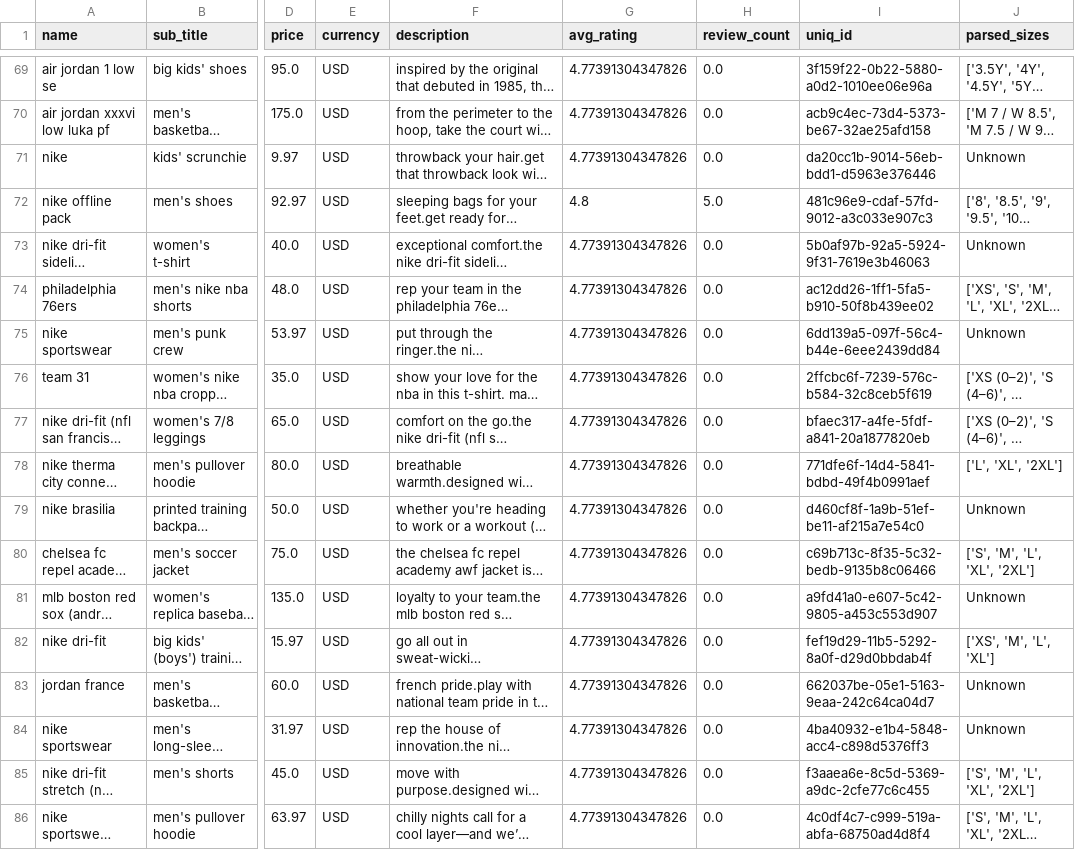
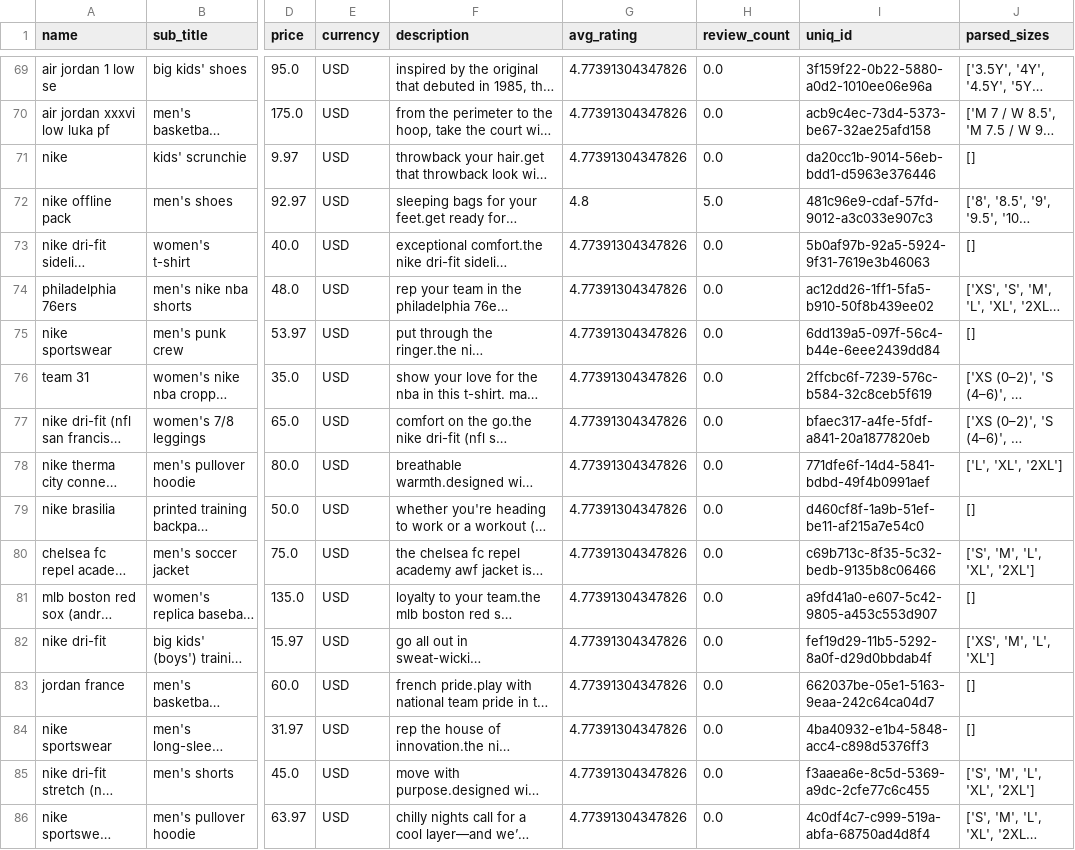
Before and after one commit to Birkity/nike-product-semantic-search, a CSV file: data/cleaned_nike_data.csv, drawn as a sheet; only a part is shown, gaps mark what is left out; long unchanged cells end in …; the diff covers the shown part only; the diff names each change by its address in the sheet, - before the commit and + after, or states it on an @@ line.

```diff
--- a/data/cleaned_nike_data.csv
+++ b/data/cleaned_nike_data.csv
-J71 (parsed_sizes): Unknown
+J71 (parsed_sizes): []
-J73 (parsed_sizes): Unknown
+J73 (parsed_sizes): []
-J75 (parsed_sizes): Unknown
+J75 (parsed_sizes): []
-J79 (parsed_sizes): Unknown
+J79 (parsed_sizes): []
-J81 (parsed_sizes): Unknown
+J81 (parsed_sizes): []
-J83:J84 (parsed_sizes): Unknown
+J83:J84 (parsed_sizes): []
```
Also changed, not shown: 49 edited cells elsewhere in this file, 1 other file.
